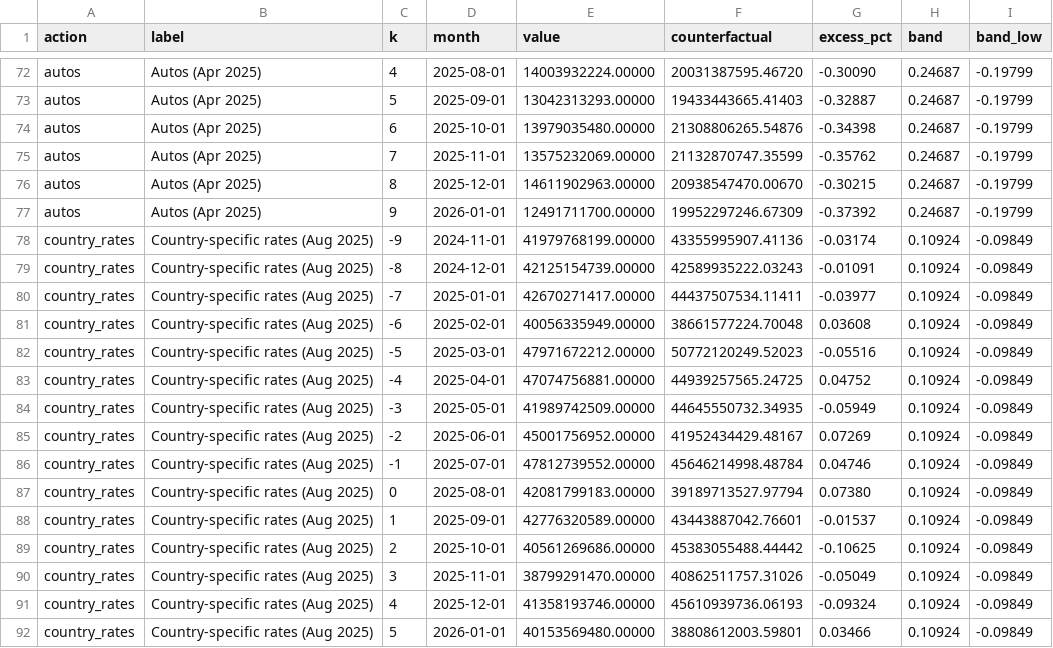
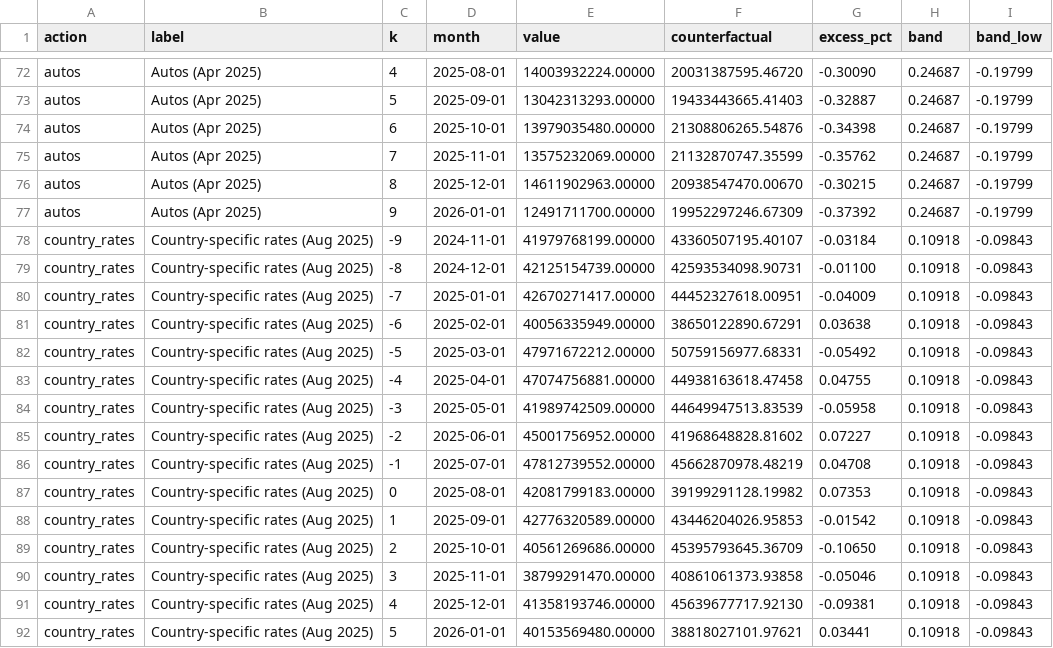
Before and after one commit to johnpospisil/tariff-pass-through, a CSV file: data/published/front_running.csv, drawn as a sheet; only a part is shown, gaps mark what is left out; the diff covers the shown part only.

```diff
--- a/data/published/front_running.csv
+++ b/data/published/front_running.csv
@@ -77,16 +77,16 @@ autos,Autos (Apr 2025),8,2025-12-01,14611902963.00000,20938547470.00670,-0.30215
 autos,Autos (Apr 2025),9,2026-01-01,12491711700.00000,19952297246.67309,-0.37392,0.24687,-0.19799
-country_rates,Country-specific rates (Aug 2025),-9,2024-11-01,41979768199.00000,43355995907.41136,-0.03174,0.10924,-0.09849
-country_rates,Country-specific rates (Aug 2025),-8,2024-12-01,42125154739.00000,42589935222.03243,-0.01091,0.10924,-0.09849
-country_rates,Country-specific rates (Aug 2025),-7,2025-01-01,42670271417.00000,44437507534.11411,-0.03977,0.10924,-0.09849
-country_rates,Country-specific rates (Aug 2025),-6,2025-02-01,40056335949.00000,38661577224.70048,0.03608,0.10924,-0.09849
-country_rates,Country-specific rates (Aug 2025),-5,2025-03-01,47971672212.00000,50772120249.52023,-0.05516,0.10924,-0.09849
-country_rates,Country-specific rates (Aug 2025),-4,2025-04-01,47074756881.00000,44939257565.24725,0.04752,0.10924,-0.09849
-country_rates,Country-specific rates (Aug 2025),-3,2025-05-01,41989742509.00000,44645550732.34935,-0.05949,0.10924,-0.09849
-country_rates,Country-specific rates (Aug 2025),-2,2025-06-01,45001756952.00000,41952434429.48167,0.07269,0.10924,-0.09849
-country_rates,Country-specific rates (Aug 2025),-1,2025-07-01,47812739552.00000,45646214998.48784,0.04746,0.10924,-0.09849
-country_rates,Country-specific rates (Aug 2025),0,2025-08-01,42081799183.00000,39189713527.97794,0.07380,0.10924,-0.09849
-country_rates,Country-specific rates (Aug 2025),1,2025-09-01,42776320589.00000,43443887042.76601,-0.01537,0.10924,-0.09849
-country_rates,Country-specific rates (Aug 2025),2,2025-10-01,40561269686.00000,45383055488.44442,-0.10625,0.10924,-0.09849
-country_rates,Country-specific rates (Aug 2025),3,2025-11-01,38799291470.00000,40862511757.31026,-0.05049,0.10924,-0.09849
-country_rates,Country-specific rates (Aug 2025),4,2025-12-01,41358193746.00000,45610939736.06193,-0.09324,0.10924,-0.09849
-country_rates,Country-specific rates (Aug 2025),5,2026-01-01,40153569480.00000,38808612003.59801,0.03466,0.10924,-0.09849
+country_rates,Country-specific rates (Aug 2025),-9,2024-11-01,41979768199.00000,43360507195.40107,-0.03184,0.10918,-0.09843
+country_rates,Country-specific rates (Aug 2025),-8,2024-12-01,42125154739.00000,42593534098.90731,-0.01100,0.10918,-0.09843
+country_rates,Country-specific rates (Aug 2025),-7,2025-01-01,42670271417.00000,44452327618.00951,-0.04009,0.10918,-0.09843
+country_rates,Country-specific rates (Aug 2025),-6,2025-02-01,40056335949.00000,38650122890.67291,0.03638,0.10918,-0.09843
+country_rates,Country-specific rates (Aug 2025),-5,2025-03-01,47971672212.00000,50759156977.68331,-0.05492,0.10918,-0.09843
+country_rates,Country-specific rates (Aug 2025),-4,2025-04-01,47074756881.00000,44938163618.47458,0.04755,0.10918,-0.09843
+country_rates,Country-specific rates (Aug 2025),-3,2025-05-01,41989742509.00000,44649947513.83539,-0.05958,0.10918,-0.09843
+country_rates,Country-specific rates (Aug 2025),-2,2025-06-01,45001756952.00000,41968648828.81602,0.07227,0.10918,-0.09843
+country_rates,Country-specific rates (Aug 2025),-1,2025-07-01,47812739552.00000,45662870978.48219,0.04708,0.10918,-0.09843
+country_rates,Country-specific rates (Aug 2025),0,2025-08-01,42081799183.00000,39199291128.19982,0.07353,0.10918,-0.09843
+country_rates,Country-specific rates (Aug 2025),1,2025-09-01,42776320589.00000,43446204026.95853,-0.01542,0.10918,-0.09843
+country_rates,Country-specific rates (Aug 2025),2,2025-10-01,40561269686.00000,45395793645.36709,-0.10650,0.10918,-0.09843
+country_rates,Country-specific rates (Aug 2025),3,2025-11-01,38799291470.00000,40861061373.93858,-0.05046,0.10918,-0.09843
+country_rates,Country-specific rates (Aug 2025),4,2025-12-01,41358193746.00000,45639677717.92130,-0.09381,0.10918,-0.09843
+country_rates,Country-specific rates (Aug 2025),5,2026-01-01,40153569480.00000,38818027101.97621,0.03441,0.10918,-0.09843
```
Also changed, not shown: 16 edited cells elsewhere in this file, data/published/border_pt.csv, data/published/front_running_summary.csv, 30 other files.
